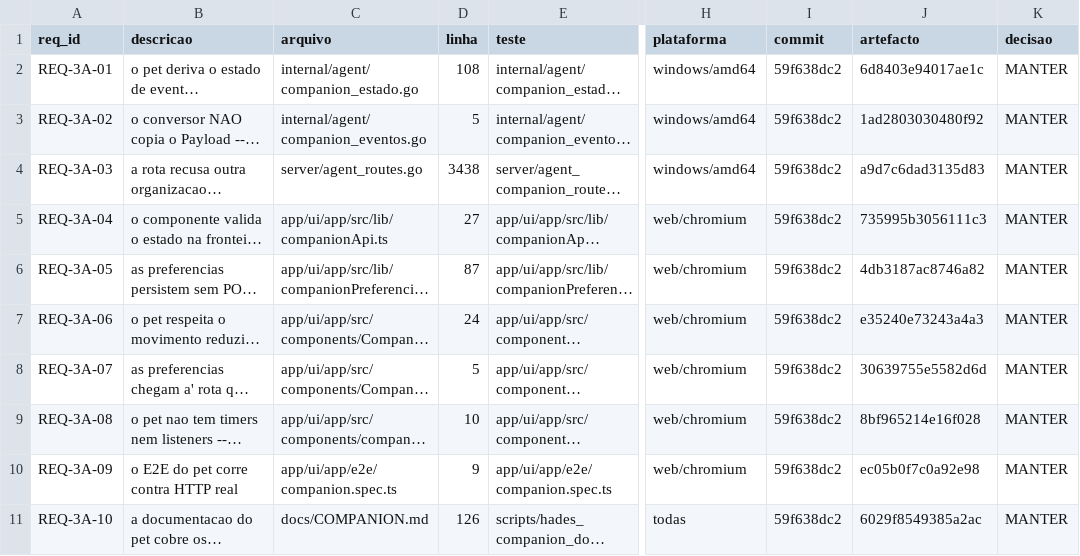
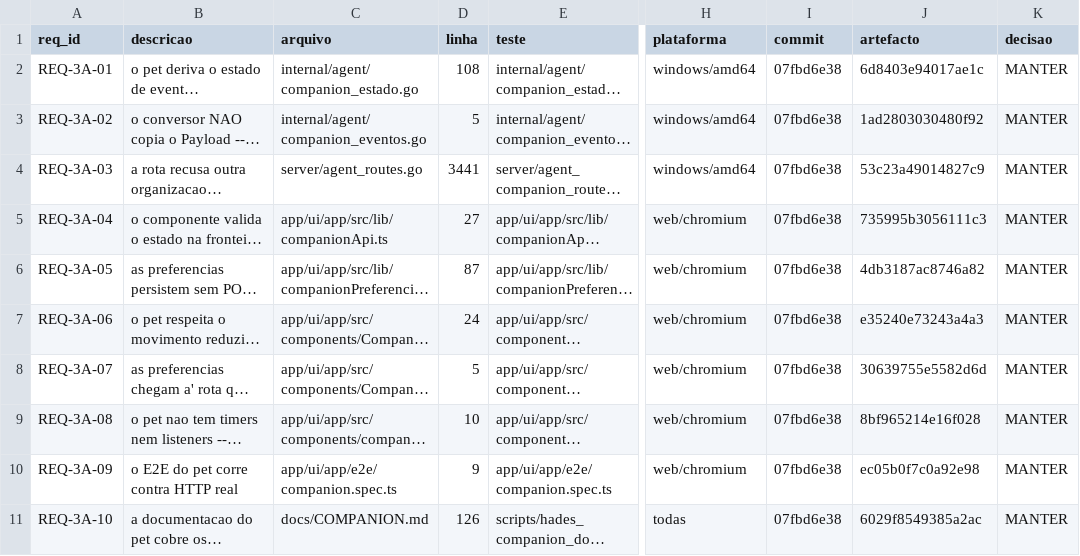
Before and after one commit to DZ23-LTDA/hades-ollama, a CSV file: docs/audit/REQUISITOS.csv, drawn as a sheet; only a part is shown, gaps mark what is left out; long unchanged cells end in …; the diff names each change by its address in the sheet, - before the commit and + after, or states it on an @@ line.

```diff
--- a/docs/audit/REQUISITOS.csv
+++ b/docs/audit/REQUISITOS.csv
-I2:I11 (commit): 59f638dc2
+I2:I11 (commit): 07fbd6e38
-D4 (linha): 3438
+D4 (linha): 3441
-J4 (artefacto): a9d7c6dad3135d83
+J4 (artefacto): 53c23a49014827c9
```
Also changed, not shown: docs/audit/PARIDADE_EVIDENCIAS.csv, 17 other files.
